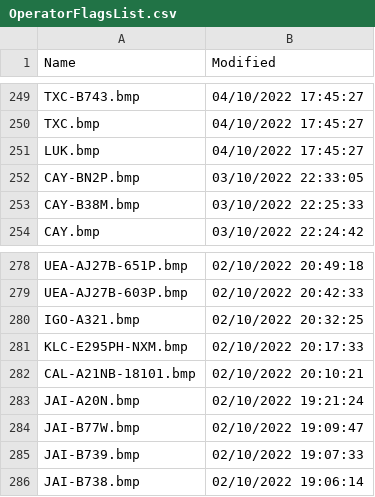
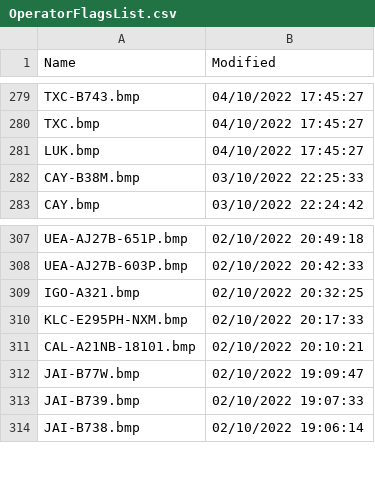
Before and after one commit to classicvalues/VRSOperatorFlags, a CSV file: OperatorFlagsList.csv, drawn as a sheet; only a part is shown, gaps mark what is left out; removed rows and columns are numbered as before the commit, all else as after; the diff covers the shown part only; the diff names each change by its address in the sheet, - before the commit and + after, or states it on an @@ line.

```diff
--- a/OperatorFlagsList.csv
+++ b/OperatorFlagsList.csv
-row 252: CAY-BN2P.bmp | 03/10/2022 22:33:05
-row 283: JAI-A20N.bmp | 02/10/2022 19:21:24
```
Also changed, not shown: 30 added rows elsewhere in this file, 1 other file.
